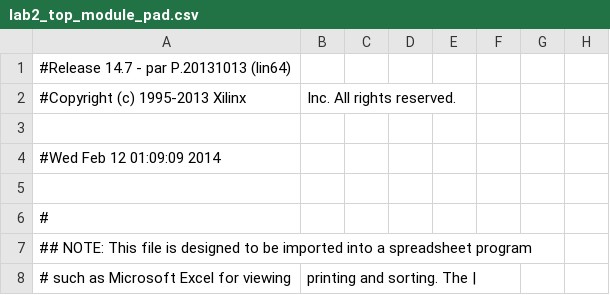
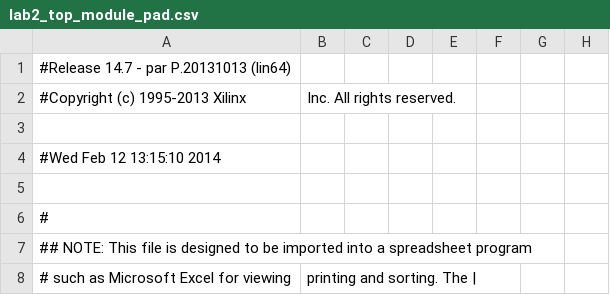
Before and after one commit to j054n/embeddedLab, a CSV file: xilinx/lab2/lab2_top_module_pad.csv, drawn as a sheet; only a part is shown; the diff names each change by its address in the sheet, - before the commit and + after, or states it on an @@ line.

```diff
--- a/xilinx/lab2/lab2_top_module_pad.csv
+++ b/xilinx/lab2/lab2_top_module_pad.csv
-A4: #Wed Feb 12 01:09:09 2014
+A4: #Wed Feb 12 13:15:10 2014
```
Also changed, not shown: 46 other files.
